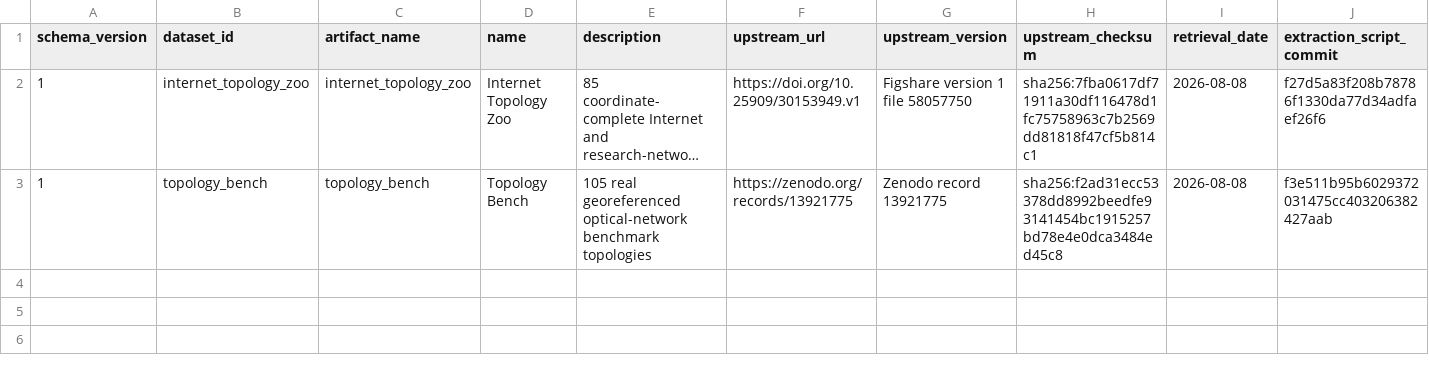
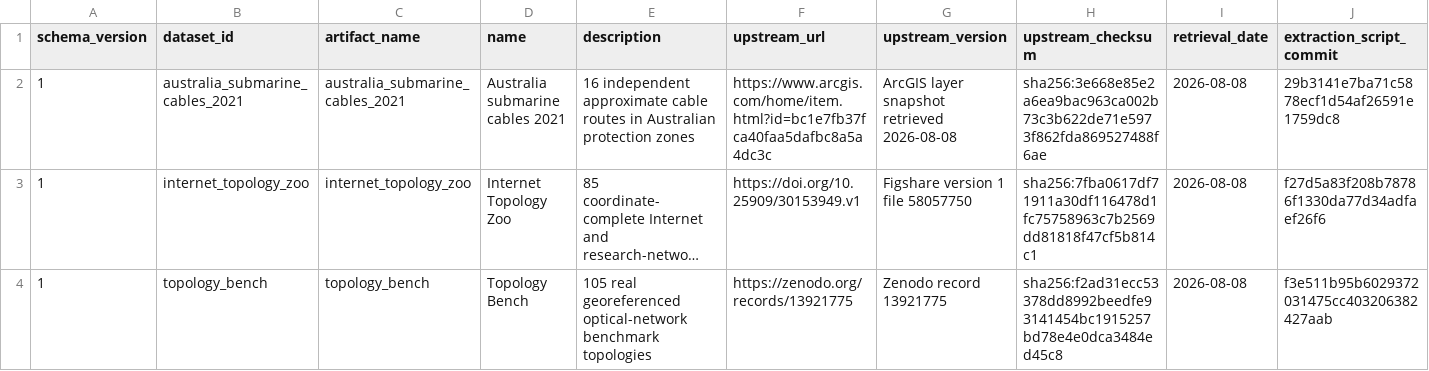
Before and after one commit to QuantumSavory/CommunicationNetworkDatasets.jl, a CSV file: data/datasets.csv, drawn as a sheet; only a part is shown; long unchanged cells end in …; rows hold the shown columns only; the diff names each change by its address in the sheet, - before the commit and + after, or states it on an @@ line.

Commit message:
Bind Australian submarine cable artifact

```diff
--- a/data/datasets.csv
+++ b/data/datasets.csv
+row 2: 1 | australia_submarine_cables_2021 | australia_submarine_cables_2021 | Australia submarine cables 2021 | 16 independent approximate cable routes in Australian protection zones | https://www.arcgis.com/home/item.html?id=bc1e7fb37fca40faa5dafbc8a5a4dc3c | ArcGIS layer snapshot retrieved 2026-08-08 | sha256:3e668e85e2a6ea9bac963ca002b73c3b622de71e5973f862fda869527488f6ae | 2026-08-08 | 29b3141e7ba71c5878ecf1d54af26591e1759dc8
```
Also changed, not shown: 1 other file.
